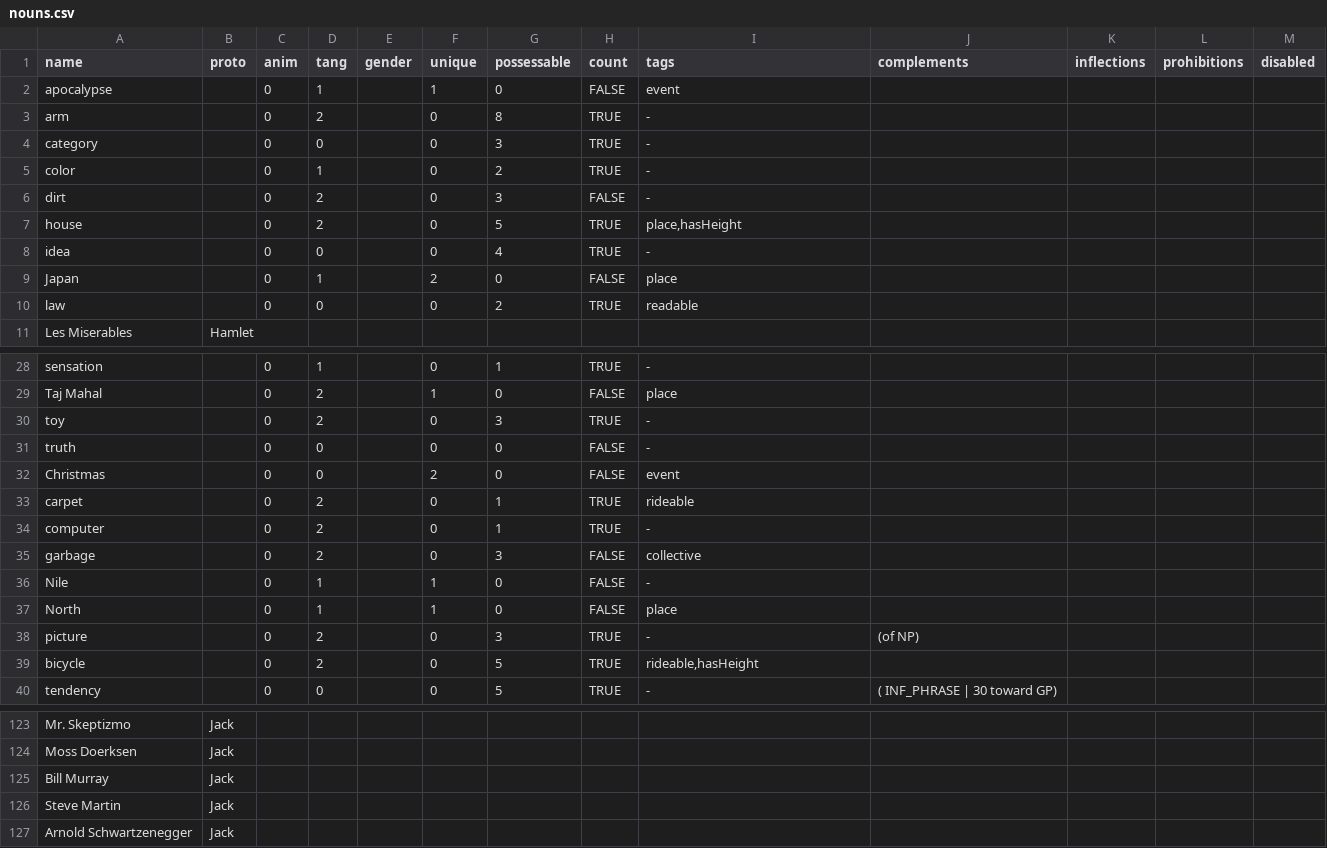
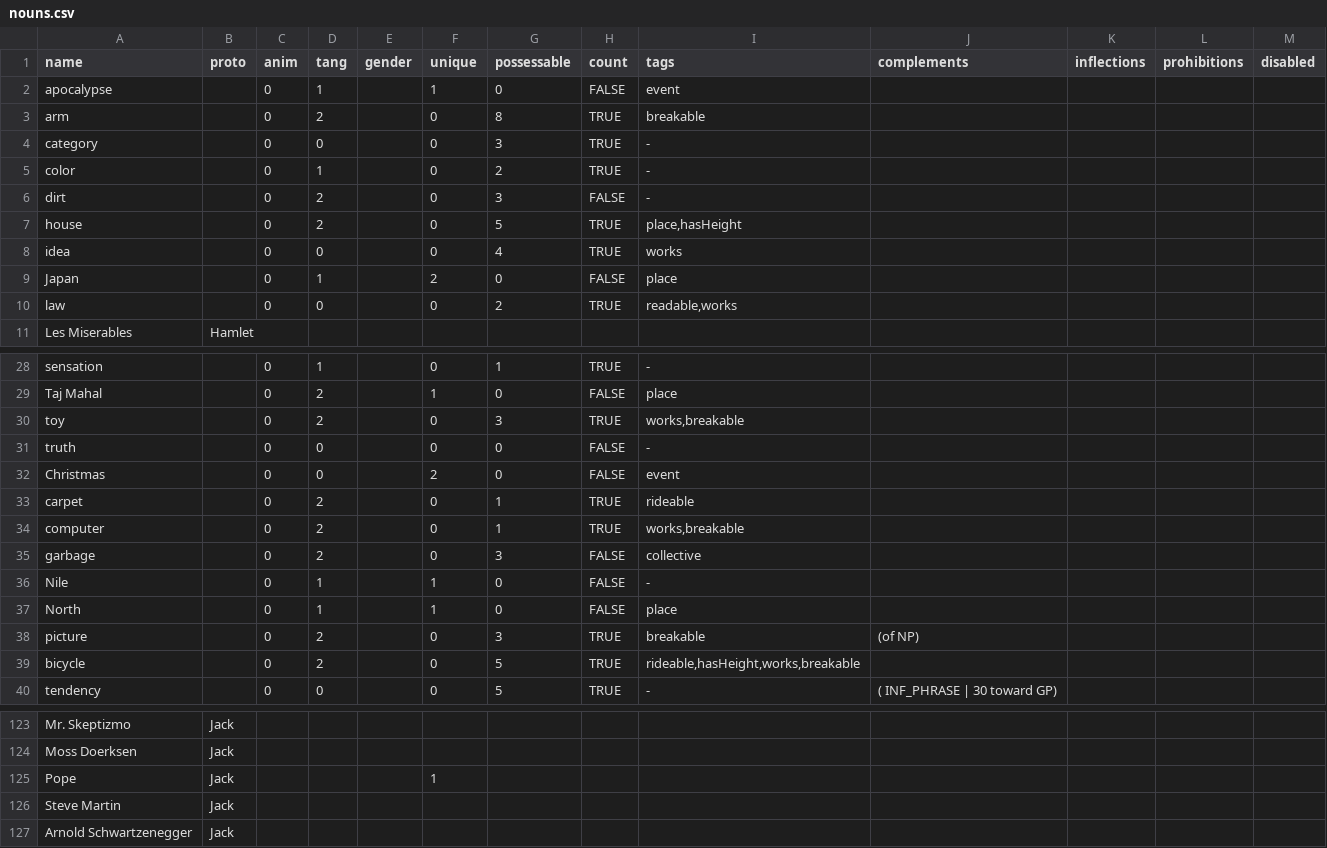
Before and after one commit to Lomacar/Random-Sentence-Generator, a CSV file: csv/nouns.csv, drawn as a sheet; only a part is shown, gaps mark what is left out; the diff covers the shown part only.

```diff
--- a/csv/nouns.csv
+++ b/csv/nouns.csv
@@ -2,3 +2,3 @@ name,proto,anim,tang,gender,unique,possessable,count,tags,complements,inflection
 apocalypse,,0,1,,1,0,FALSE,event,,,,
-arm,,0,2,,0,8,TRUE,-,,,,
+arm,,0,2,,0,8,TRUE,breakable,,,,
 category,,0,0,,0,3,TRUE,-,,,,
@@ -7,5 +7,5 @@ dirt,,0,2,,0,3,FALSE,-,,,,
 house,,0,2,,0,5,TRUE,"place,hasHeight",,,,
-idea,,0,0,,0,4,TRUE,-,,,,
+idea,,0,0,,0,4,TRUE,works,,,,
 Japan,,0,1,,2,0,FALSE,place,,,,
-law,,0,0,,0,2,TRUE,readable,,,,
+law,,0,0,,0,2,TRUE,"readable,works",,,,
 Les Miserables,Hamlet,,,,,,,,,,,
@@ -29,3 +29,3 @@ sensation,,0,1,,0,1,TRUE,-,,,,
 Taj Mahal,,0,2,,1,0,FALSE,place,,,,
-toy,,0,2,,0,3,TRUE,-,,,,
+toy,,0,2,,0,3,TRUE,"works,breakable",,,,
 truth,,0,0,,0,0,FALSE,-,,,,
@@ -33,3 +33,3 @@ Christmas,,0,0,,2,0,FALSE,event,,,,
 carpet,,0,2,,0,1,TRUE,rideable,,,,
-computer,,0,2,,0,1,TRUE,-,,,,
+computer,,0,2,,0,1,TRUE,"works,breakable",,,,
 garbage,,0,2,,0,3,FALSE,collective,,,,
@@ -37,4 +37,4 @@ Nile,,0,1,,1,0,FALSE,-,,,,
 North,,0,1,,1,0,FALSE,place,,,,
-picture,,0,2,,0,3,TRUE,-,(of NP),,,
-bicycle,,0,2,,0,5,TRUE,"rideable,hasHeight",,,,
+picture,,0,2,,0,3,TRUE,breakable,(of NP),,,
+bicycle,,0,2,,0,5,TRUE,"rideable,hasHeight,works,breakable",,,,
 tendency,,0,0,,0,5,TRUE,-,( INF_PHRASE   | 30 toward GP),,,
@@ -124,3 +124,3 @@ Mr. Skeptizmo,Jack,,,,,,,,,,,
 Moss Doerksen,Jack,,,,,,,,,,,
-Bill Murray,Jack,,,,,,,,,,,
+Pope,Jack,,,,1,,,,,,,
 Steve Martin,Jack,,,,,,,,,,,
```
Also changed, not shown: 5 edited cells elsewhere in this file, csv/verbs.csv, 6 other files.
